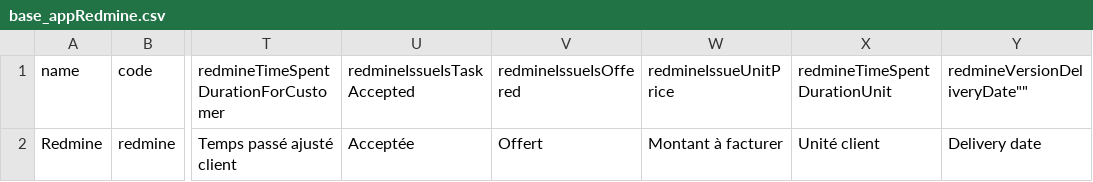
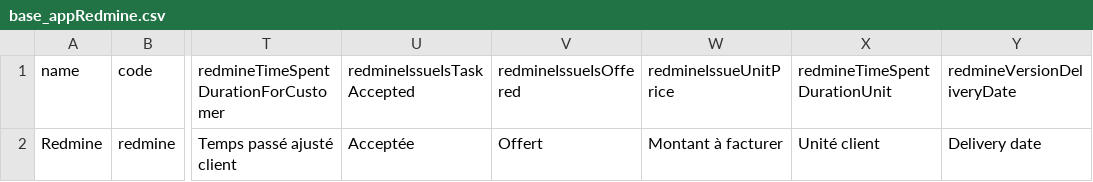
Before and after one commit to axelor/axelor-addons, a CSV file: axelor-redmine/src/main/resources/data-init/input/base_appRedmine.csv, drawn as a sheet; only a part is shown, gaps mark what is left out; the diff names each change by its address in the sheet, - before the commit and + after, or states it on an @@ line.

Commit message:
Fix install redmine app issue

```diff
--- a/axelor-redmine/src/main/resources/data-init/input/base_appRedmine.csv
+++ b/axelor-redmine/src/main/resources/data-init/input/base_appRedmine.csv
-Y1: redmineVersionDeliveryDate""
+Y1: redmineVersionDeliveryDate
```
